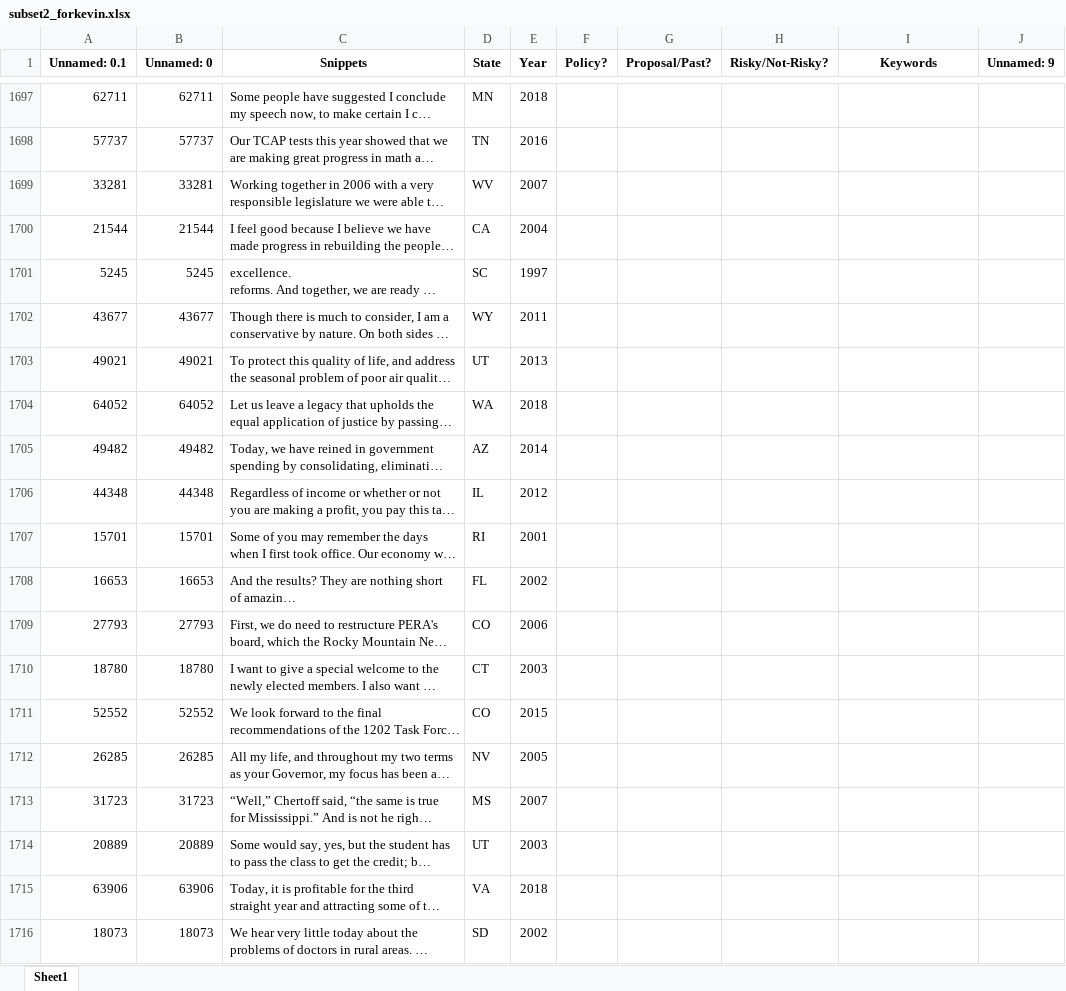
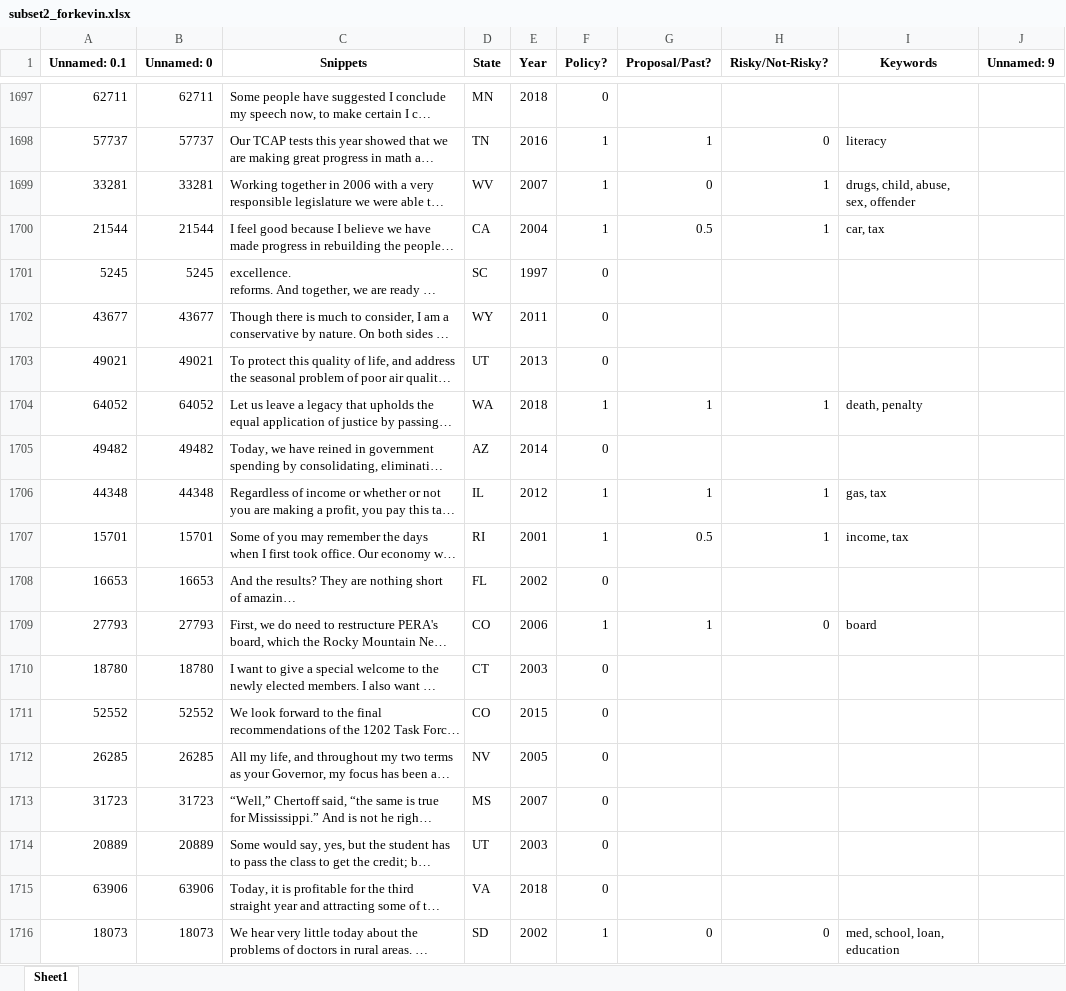
Before and after one commit to keverage-guan/RA-Work, an Excel workbook: guber/subset2_forkevin.xlsx, sheet Sheet1, drawn as a sheet; only a part is shown, gaps mark what is left out; long unchanged cells end in …; values as stored, in another font and other column widths than the file's, no borders; the diff covers the shown part only; the diff names each change by its address in the sheet, - before the commit and + after, or states it on an @@ line.

```diff
--- a/guber/subset2_forkevin.xlsx (sheet Sheet1)
+++ b/guber/subset2_forkevin.xlsx (sheet Sheet1)
-F1697 (Policy?): (empty)
+F1697 (Policy?): 0
-F1698:F1700 (Policy?): (empty)
+F1698:F1700 (Policy?): 1
-G1698 (Proposal/Past?): (empty)
+G1698 (Proposal/Past?): 1
-H1698 (Risky/Not-Risky?): (empty)
+H1698 (Risky/Not-Risky?): 0
-I1698 (Keywords): (empty)
+I1698 (Keywords): literacy
-G1699 (Proposal/Past?): (empty)
+G1699 (Proposal/Past?): 0
-H1699:H1700 (Risky/Not-Risky?): (empty)
+H1699:H1700 (Risky/Not-Risky?): 1
-I1699 (Keywords): (empty)
+I1699 (Keywords): drugs, child, abuse, sex, offender
-G1700 (Proposal/Past?): (empty)
+G1700 (Proposal/Past?): 0.5
-I1700 (Keywords): (empty)
+I1700 (Keywords): car, tax
-F1701:F1703 (Policy?): (empty)
+F1701:F1703 (Policy?): 0
-F1704 (Policy?): (empty)
+F1704 (Policy?): 1
-G1704 (Proposal/Past?): (empty)
+G1704 (Proposal/Past?): 1
-H1704 (Risky/Not-Risky?): (empty)
+H1704 (Risky/Not-Risky?): 1
-I1704 (Keywords): (empty)
+I1704 (Keywords): death, penalty
-F1705 (Policy?): (empty)
+F1705 (Policy?): 0
-F1706:F1707 (Policy?): (empty)
+F1706:F1707 (Policy?): 1
-G1706 (Proposal/Past?): (empty)
+G1706 (Proposal/Past?): 1
-H1706:H1707 (Risky/Not-Risky?): (empty)
+H1706:H1707 (Risky/Not-Risky?): 1
-I1706 (Keywords): (empty)
+I1706 (Keywords): gas, tax
-G1707 (Proposal/Past?): (empty)
+G1707 (Proposal/Past?): 0.5
-I1707 (Keywords): (empty)
+I1707 (Keywords): income, tax
-F1708 (Policy?): (empty)
+F1708 (Policy?): 0
-F1709 (Policy?): (empty)
+F1709 (Policy?): 1
-G1709 (Proposal/Past?): (empty)
+G1709 (Proposal/Past?): 1
-H1709 (Risky/Not-Risky?): (empty)
+H1709 (Risky/Not-Risky?): 0
-I1709 (Keywords): (empty)
+I1709 (Keywords): board
-F1710:F1715 (Policy?): (empty)
+F1710:F1715 (Policy?): 0
-F1716 (Policy?): (empty)
+F1716 (Policy?): 1
-G1716 (Proposal/Past?): (empty)
+G1716 (Proposal/Past?): 0
-H1716 (Risky/Not-Risky?): (empty)
+H1716 (Risky/Not-Risky?): 0
-I1716 (Keywords): (empty)
+I1716 (Keywords): med, school, loan, education
```
Also changed, not shown: 66 edited cells elsewhere in this sheet, 1 other file.
